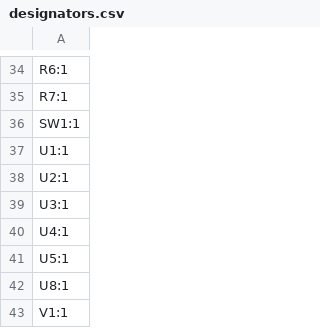
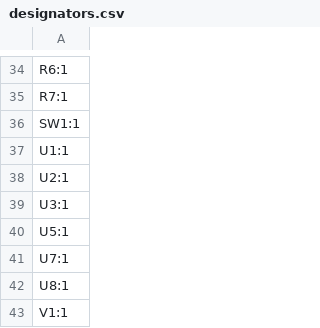
Before and after one commit to revk/ESP32-Remote, a CSV file: PCB/Remote/production/designators.csv, drawn as a sheet; only a part is shown, gaps mark what is left out.

```diff
--- a/PCB/Remote/production/designators.csv
+++ b/PCB/Remote/production/designators.csv
@@ -39,4 +39,4 @@ U2:1
 U3:1
-U4:1
 U5:1
+U7:1
 U8:1
```
Also changed, not shown: PCB/Remote/production/bom.csv, PCB/Remote/production/positions.csv, 6 other files.
